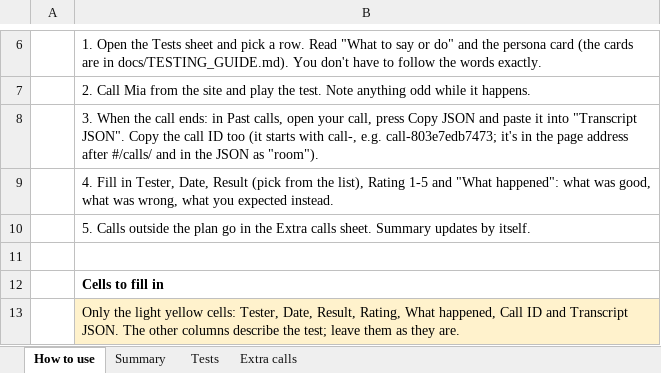
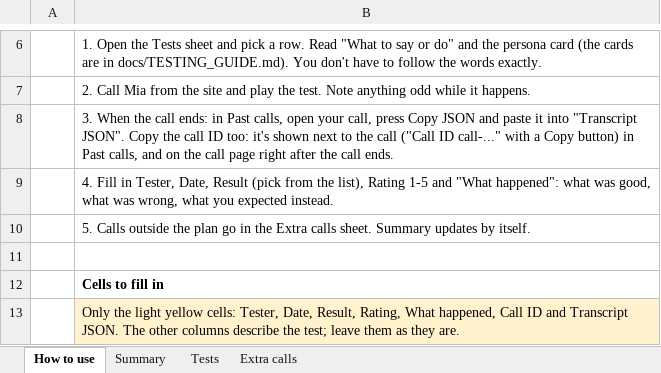
Before and after one commit to smvanegasp/carhaul-ai-agent, an Excel workbook: docs/evaluation/Mia_evaluation.xlsx, sheet How to use, drawn as a sheet; only a part is shown, gaps mark what is left out; values as stored, in another font and other column widths than the file's, no borders; the diff names each change by its address in the sheet, - before the commit and + after, or states it on an @@ line.

```diff
--- a/docs/evaluation/Mia_evaluation.xlsx (sheet How to use)
+++ b/docs/evaluation/Mia_evaluation.xlsx (sheet How to use)
-B8: …call ID too (it starts with call-, e.g. call-803e7edb7473; it's in the page address after #/calls/ and in the JSON as "room").
+B8: …call ID too: it's shown next to the call ("Call ID call-..." with a Copy button) in Past calls, and on the call page right after the call ends.
```
Also changed, not shown: 4 other files.
